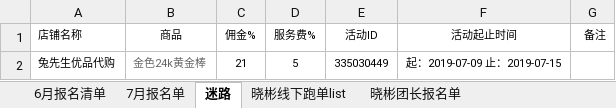
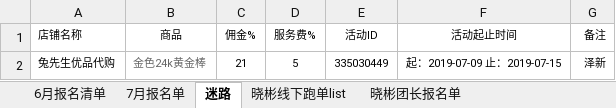
Before and after one commit to OriginalLucieN/T_KStation, an Excel workbook: 招商团长/报名活动单.xlsx, sheet 迷路, drawn as a sheet; values as stored, in another font and other column widths than the file's, no borders; the diff names each change by its address in the sheet, - before the commit and + after, or states it on an @@ line.

```diff
--- a/招商团长/报名活动单.xlsx (sheet 迷路)
+++ b/招商团长/报名活动单.xlsx (sheet 迷路)
-G2 (备注): (empty)
+G2 (备注): 泽新
```
Also changed, not shown: sheet 7月报名单, charts or pictures, 1 other file.
